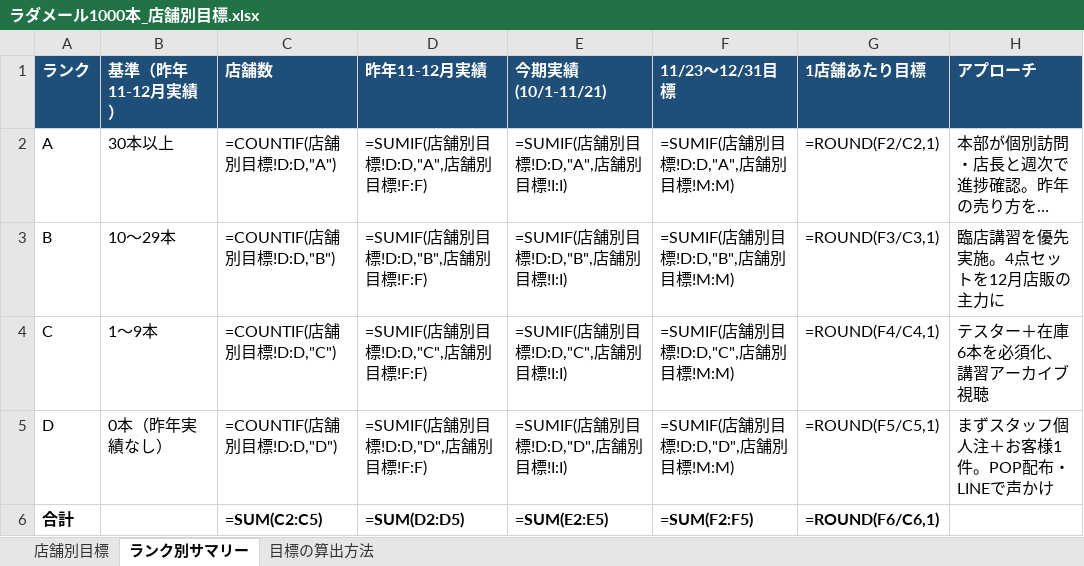
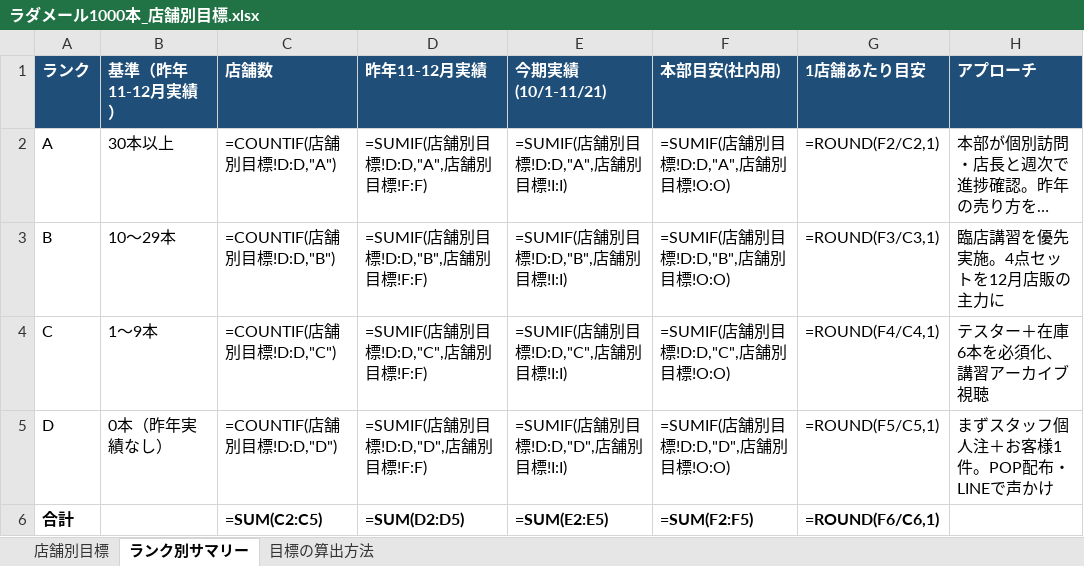
Before and after one commit to IMH-ECteam/zairyou-ptopics, an Excel workbook: ラダメール1000本_店舗別目標.xlsx, sheet ランク別サマリー, drawn as a sheet; long unchanged cells end in …; values as stored, in another font and other column widths than the file's, no borders; formulas without a stored value are shown as written; the diff names each change by its address in the sheet, - before the commit and + after, or states it on an @@ line.

```diff
--- a/ラダメール1000本_店舗別目標.xlsx (sheet ランク別サマリー)
+++ b/ラダメール1000本_店舗別目標.xlsx (sheet ランク別サマリー)
-F1: 11/23〜12/31目標
+F1: 本部目安(社内用)
-G1: 1店舗あたり目標
+G1: 1店舗あたり目安
-F2 (本部目安(社内用)): =SUMIF(店舗別目標!D:D,"A",店舗別目標!M:M)
+F2 (本部目安(社内用)): =SUMIF(店舗別目標!D:D,"A",店舗別目標!O:O)
-F3 (本部目安(社内用)): =SUMIF(店舗別目標!D:D,"B",店舗別目標!M:M)
+F3 (本部目安(社内用)): =SUMIF(店舗別目標!D:D,"B",店舗別目標!O:O)
-F4 (本部目安(社内用)): =SUMIF(店舗別目標!D:D,"C",店舗別目標!M:M)
+F4 (本部目安(社内用)): =SUMIF(店舗別目標!D:D,"C",店舗別目標!O:O)
-F5 (本部目安(社内用)): =SUMIF(店舗別目標!D:D,"D",店舗別目標!M:M)
+F5 (本部目安(社内用)): =SUMIF(店舗別目標!D:D,"D",店舗別目標!O:O)
```
Also changed, not shown: sheet 店舗別目標, sheet 目標の算出方法.
